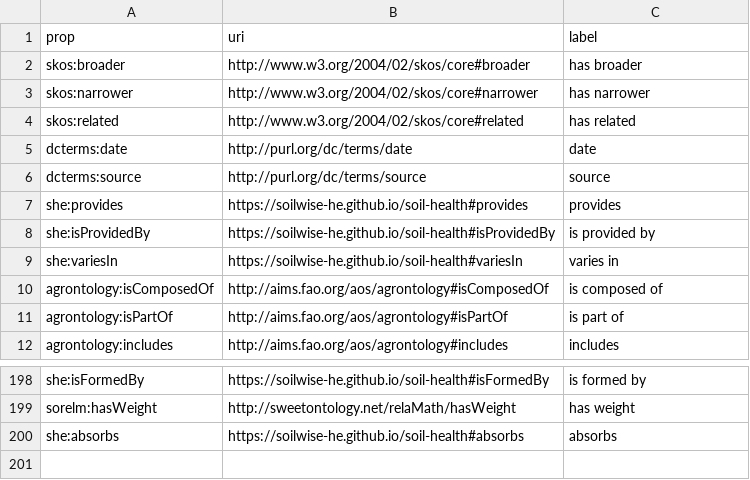
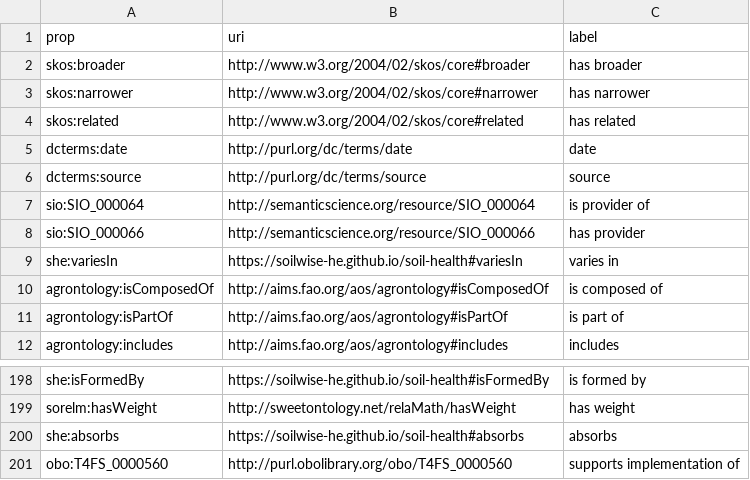
Before and after one commit to soilwise-he/soil-health-knowledge-graph, a CSV file: in_ontovocabs/properties.csv, drawn as a sheet; only a part is shown, gaps mark what is left out; removed rows and columns are numbered as before the commit, all else as after; the diff names each change by its address in the sheet, - before the commit and + after, or states it on an @@ line.

Commit message:
On branch main 	modified:   benchmarks/CQs_SPARQL_ea.json 	modified:   benchmarks/text_RDF_gs.json 	modified:   in_ontovocabs/classes.csv 	modified:   in_ontovocabs/prop_mapping.csv 	modified:   in_ontovocabs/properties.csv 	modified:   text2KG.ipynb 	new file:   top_level_KG.ttl

```diff
--- a/in_ontovocabs/properties.csv
+++ b/in_ontovocabs/properties.csv
-row 7: she:provides | https://soilwise-he.github.io/soil-health#provides | provides
-row 8: she:isProvidedBy | https://soilwise-he.github.io/soil-health#isProvidedBy | is provided by
+row 7: sio:SIO_000064 | http://semanticscience.org/resource/SIO_000064 | is provider of
+row 8: sio:SIO_000066 | http://semanticscience.org/resource/SIO_000066 | has provider
+row 201: obo:T4FS_0000560 | http://purl.obolibrary.org/obo/T4FS_0000560 | supports implementation of
```
Also changed, not shown: in_ontovocabs/classes.csv, in_ontovocabs/prop_mapping.csv, 4 other files.
